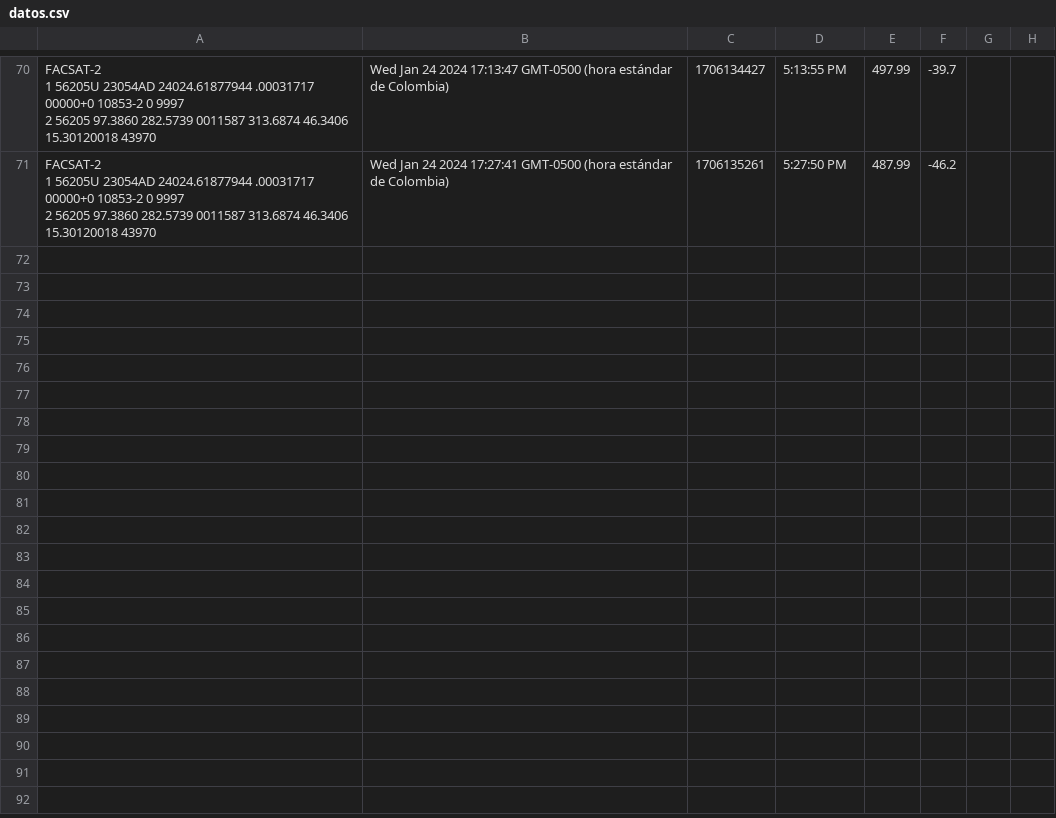
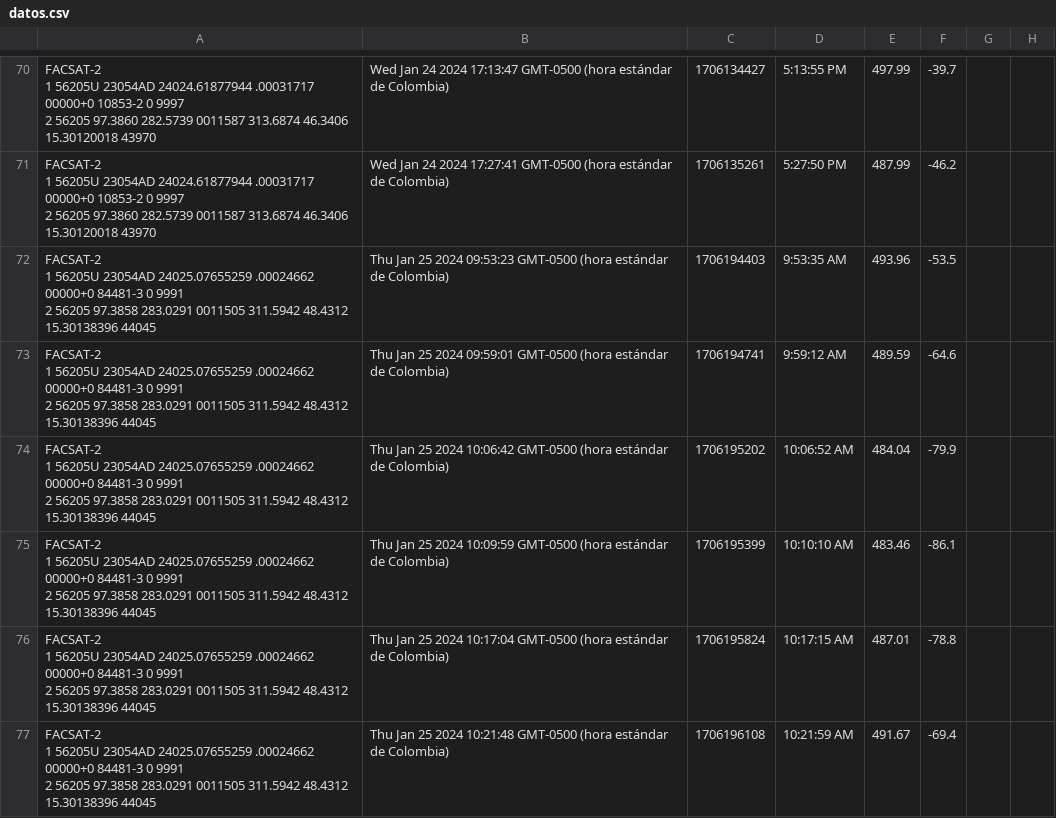
Before and after one commit to kosthon/facsat, a CSV file: public/results/datos.csv, drawn as a sheet; only a part is shown, gaps mark what is left out; ↵ is a line break in a cell; the diff names each change by its address in the sheet, - before the commit and + after, or states it on an @@ line.

```diff
--- a/public/results/datos.csv
+++ b/public/results/datos.csv
+row 72: FACSAT-2 ↵ 1 56205U 23054AD 24025.07655259 .00024662 00000+0 84481-3 0 9991 ↵ 2 56205 97.3858 283.0291 0011505 311.5942 48.4312 15.30138396 44045 | Thu Jan 25 2024 09:53:23 GMT-0500 (hora estándar de Colombia) | 1706194403 | 9:53:35 AM | 493.96 | -53.5
+row 73: FACSAT-2 ↵ 1 56205U 23054AD 24025.07655259 .00024662 00000+0 84481-3 0 9991 ↵ 2 56205 97.3858 283.0291 0011505 311.5942 48.4312 15.30138396 44045 | Thu Jan 25 2024 09:59:01 GMT-0500 (hora estándar de Colombia) | 1706194741 | 9:59:12 AM | 489.59 | -64.6
+row 74: FACSAT-2 ↵ 1 56205U 23054AD 24025.07655259 .00024662 00000+0 84481-3 0 9991 ↵ 2 56205 97.3858 283.0291 0011505 311.5942 48.4312 15.30138396 44045 | Thu Jan 25 2024 10:06:42 GMT-0500 (hora estándar de Colombia) | 1706195202 | 10:06:52 AM | 484.04 | -79.9
+row 75: FACSAT-2 ↵ 1 56205U 23054AD 24025.07655259 .00024662 00000+0 84481-3 0 9991 ↵ 2 56205 97.3858 283.0291 0011505 311.5942 48.4312 15.30138396 44045 | Thu Jan 25 2024 10:09:59 GMT-0500 (hora estándar de Colombia) | 1706195399 | 10:10:10 AM | 483.46 | -86.1
+row 76: FACSAT-2 ↵ 1 56205U 23054AD 24025.07655259 .00024662 00000+0 84481-3 0 9991 ↵ 2 56205 97.3858 283.0291 0011505 311.5942 48.4312 15.30138396 44045 | Thu Jan 25 2024 10:17:04 GMT-0500 (hora estándar de Colombia) | 1706195824 | 10:17:15 AM | 487.01 | -78.8
+row 77: FACSAT-2 ↵ 1 56205U 23054AD 24025.07655259 .00024662 00000+0 84481-3 0 9991 ↵ 2 56205 97.3858 283.0291 0011505 311.5942 48.4312 15.30138396 44045 | Thu Jan 25 2024 10:21:48 GMT-0500 (hora estándar de Colombia) | 1706196108 | 10:21:59 AM | 491.67 | -69.4
```
Also changed, not shown: 3 other files.
